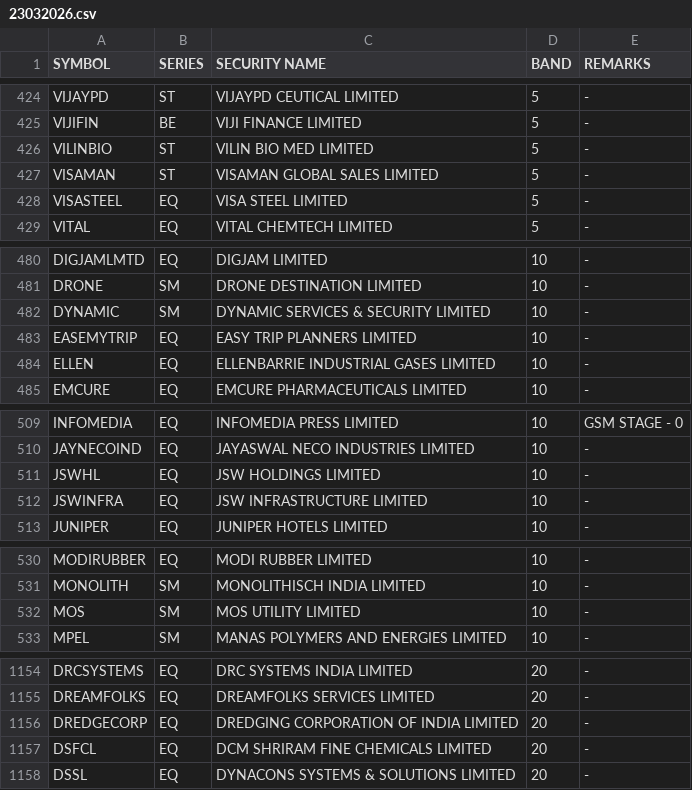
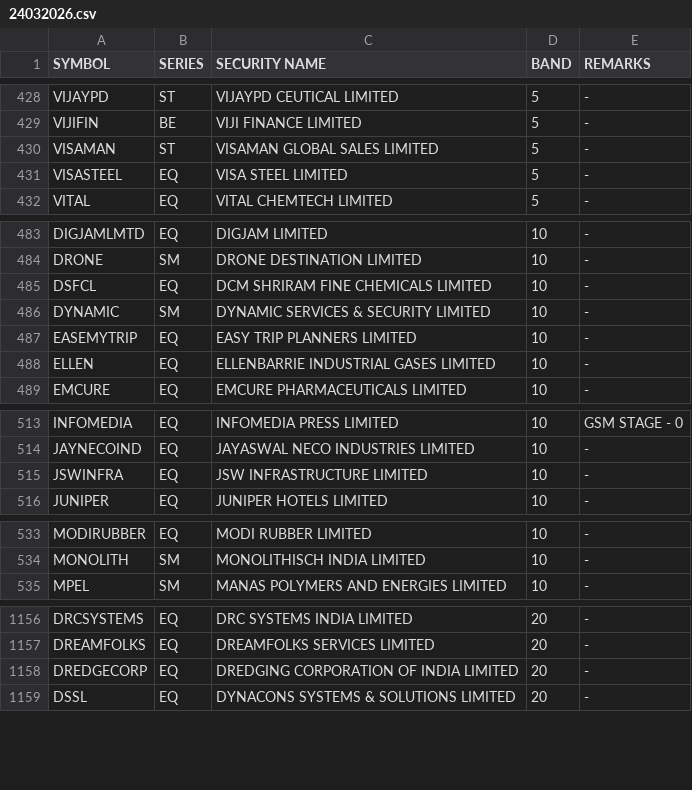
Before and after one commit to Anny26022/price_band, a CSV file: 24032026.csv (was 23032026.csv), drawn as a sheet; only a part is shown, gaps mark what is left out; the diff covers the shown part only.

```diff
--- a/23032026.csv
+++ b/24032026.csv
@@ -425,3 +429,2 @@ VIJAYPD,ST,VIJAYPD CEUTICAL LIMITED,5,-
 VIJIFIN,BE,VIJI FINANCE LIMITED,5,-
-VILINBIO,ST,VILIN BIO MED LIMITED,5,-
 VISAMAN,ST,VISAMAN GLOBAL SALES LIMITED,5,-
@@ -481,2 +484,3 @@ DIGJAMLMTD,EQ,DIGJAM LIMITED,10,-
 DRONE,SM,DRONE DESTINATION LIMITED,10,-
+DSFCL,EQ,DCM SHRIRAM FINE CHEMICALS LIMITED,10,-
 DYNAMIC,SM,DYNAMIC SERVICES & SECURITY LIMITED,10,-
@@ -510,3 +514,2 @@ INFOMEDIA,EQ,INFOMEDIA PRESS LIMITED,10,GSM STAGE - 0
 JAYNECOIND,EQ,JAYASWAL NECO INDUSTRIES LIMITED,10,-
-JSWHL,EQ,JSW HOLDINGS LIMITED,10,-
 JSWINFRA,EQ,JSW INFRASTRUCTURE LIMITED,10,-
@@ -531,3 +534,2 @@ MODIRUBBER,EQ,MODI RUBBER LIMITED,10,-
 MONOLITH,SM,MONOLITHISCH INDIA LIMITED,10,-
-MOS,SM,MOS UTILITY LIMITED,10,-
 MPEL,SM,MANAS POLYMERS AND ENERGIES LIMITED,10,-
@@ -1156,3 +1158,2 @@ DREAMFOLKS,EQ,DREAMFOLKS SERVICES LIMITED,20,-
 DREDGECORP,EQ,DREDGING CORPORATION OF INDIA LIMITED,20,-
-DSFCL,EQ,DCM SHRIRAM FINE CHEMICALS LIMITED,20,-
 DSSL,EQ,DYNACONS SYSTEMS & SOLUTIONS LIMITED,20,-
```
Also changed, not shown: 6 added rows, 3 removed rows and 2 edited cells elsewhere in this file.
